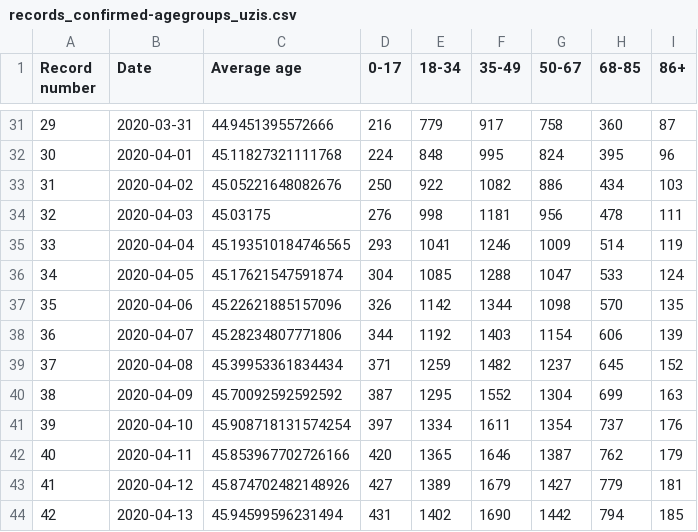
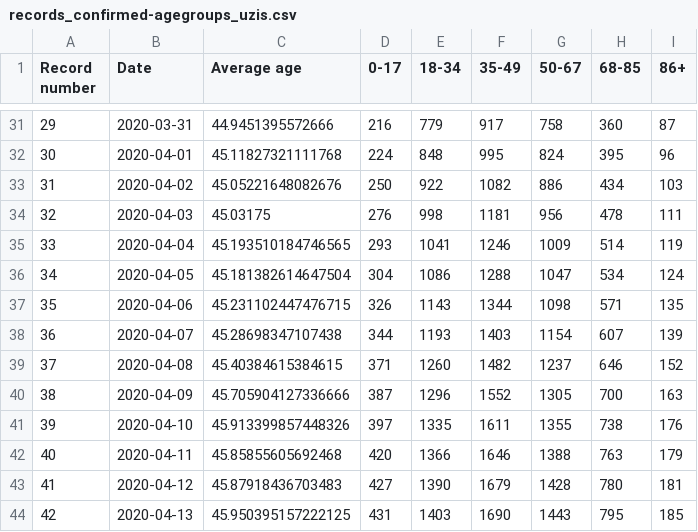
Before and after one commit to kukosek/czech-covid-db, a CSV file: uzis/records_confirmed-agegroups_uzis.csv, drawn as a sheet; only a part is shown, gaps mark what is left out; the diff covers the shown part only.

```diff
--- a/uzis/records_confirmed-agegroups_uzis.csv
+++ b/uzis/records_confirmed-agegroups_uzis.csv
@@ -35,10 +35,10 @@ Record number,Date,Average age,0-17,18-34,35-49,50-67,68-85,86+
 33,2020-04-04,45.193510184746565,293,1041,1246,1009,514,119
-34,2020-04-05,45.17621547591874,304,1085,1288,1047,533,124
-35,2020-04-06,45.22621885157096,326,1142,1344,1098,570,135
-36,2020-04-07,45.28234807771806,344,1192,1403,1154,606,139
-37,2020-04-08,45.39953361834434,371,1259,1482,1237,645,152
-38,2020-04-09,45.70092592592592,387,1295,1552,1304,699,163
-39,2020-04-10,45.908718131574254,397,1334,1611,1354,737,176
-40,2020-04-11,45.853967702726166,420,1365,1646,1387,762,179
-41,2020-04-12,45.874702482148926,427,1389,1679,1427,779,181
-42,2020-04-13,45.94599596231494,431,1402,1690,1442,794,185
+34,2020-04-05,45.181382614647504,304,1086,1288,1047,534,124
+35,2020-04-06,45.231102447476715,326,1143,1344,1098,571,135
+36,2020-04-07,45.28698347107438,344,1193,1403,1154,607,139
+37,2020-04-08,45.40384615384615,371,1260,1482,1237,646,152
+38,2020-04-09,45.705904127336666,387,1296,1552,1305,700,163
+39,2020-04-10,45.913399857448326,397,1335,1611,1355,738,176
+40,2020-04-11,45.85855605692468,420,1366,1646,1388,763,179
+41,2020-04-12,45.87918436703483,427,1390,1679,1428,780,181
+42,2020-04-13,45.950395157222125,431,1403,1690,1443,795,185
```
Also changed, not shown: 44 edited cells elsewhere in this file, uzis/records_confirmed_uzis.csv, uzis/records_imports_uzis.csv, 1 other file.
